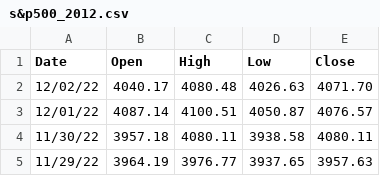
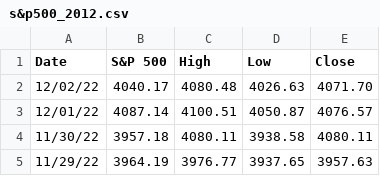
Before and after one commit to rohe5584/correlation-network-analysis, a CSV file: stock_data/s&p500_2012.csv, drawn as a sheet; only a part is shown.

Commit message:
Graphs for data and networkx code from sart

```diff
--- a/stock_data/s&p500_2012.csv
+++ b/stock_data/s&p500_2012.csv
@@ -1,2 +1,2 @@
-Date, Open, High, Low, Close
+Date, S&P 500, High, Low, Close
 12/02/22, 4040.17, 4080.48, 4026.63, 4071.70
```
Also changed, not shown: 37 other files.
